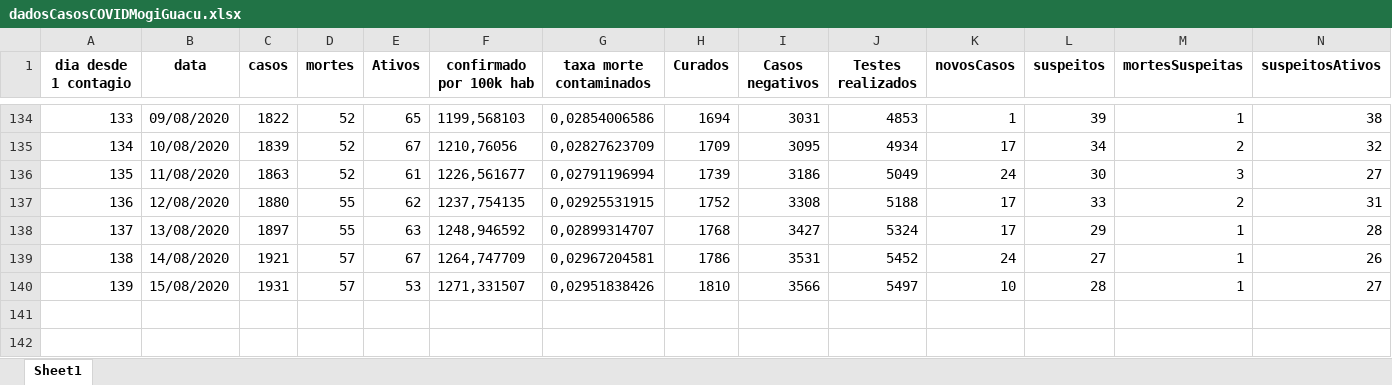
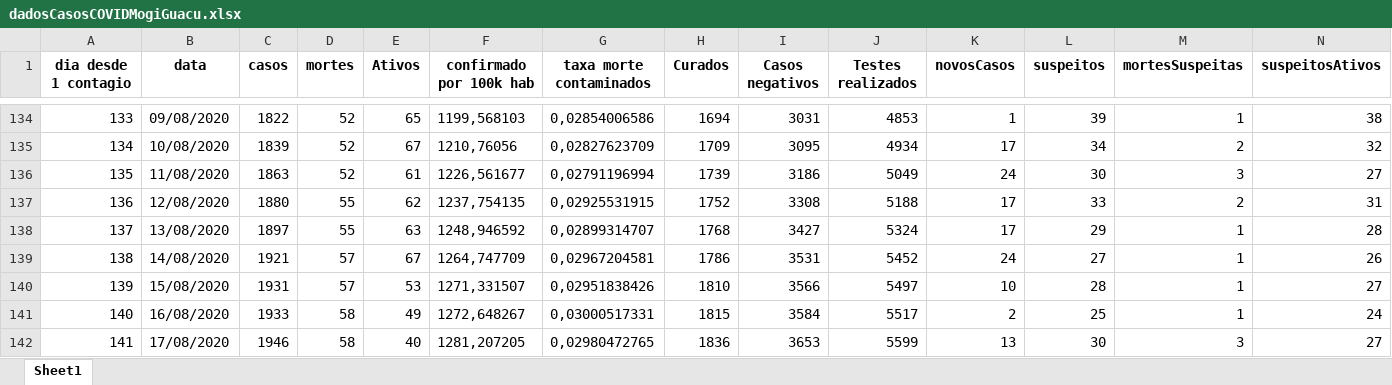
Before and after one commit to Zamariolo/MogiOpenData, an Excel workbook: Dados/dadosCasosCOVIDMogiGuacu.xlsx, sheet Sheet1, drawn as a sheet; only a part is shown, gaps mark what is left out; values as stored, in another font and other column widths than the file's, no borders; rows hold the shown columns only; the diff names each change by its address in the sheet, - before the commit and + after, or states it on an @@ line.

```diff
--- a/Dados/dadosCasosCOVIDMogiGuacu.xlsx (sheet Sheet1)
+++ b/Dados/dadosCasosCOVIDMogiGuacu.xlsx (sheet Sheet1)
+row 141: 140 | 16/08/2020 | 1933 | 58 | 49 | 1272,648267 | 0,03000517331 | 1815 | 3584 | 5517 | 2 | 25 | 1 | 24
+row 142: 141 | 17/08/2020 | 1946 | 58 | 40 | 1281,207205 | 0,02980472765 | 1836 | 3653 | 5599 | 13 | 30 | 3 | 27
```
Also changed, not shown: Dados/dadosIsolamentoMogiGuacu.xlsx, 8 other files.
